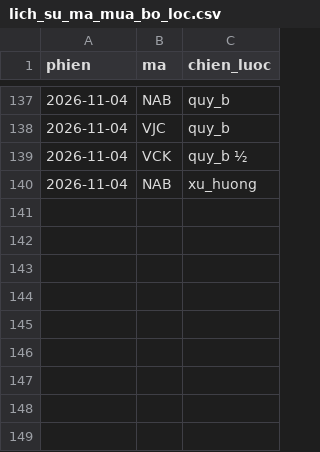
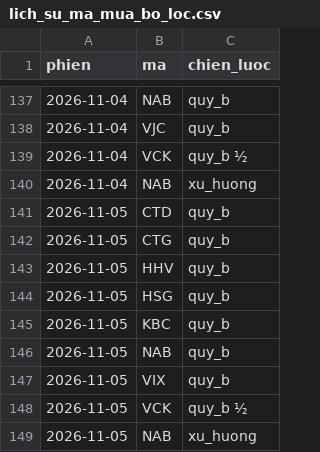
Before and after one commit to mihhle2006-beep/canh-bao-mua, a CSV file: lich_su_ma_mua_bo_loc.csv, drawn as a sheet; only a part is shown, gaps mark what is left out; the diff names each change by its address in the sheet, - before the commit and + after, or states it on an @@ line.

```diff
--- a/lich_su_ma_mua_bo_loc.csv
+++ b/lich_su_ma_mua_bo_loc.csv
+row 141: 2026-11-05 | CTD | quy_b
+row 142: 2026-11-05 | CTG | quy_b
+row 143: 2026-11-05 | HHV | quy_b
+row 144: 2026-11-05 | HSG | quy_b
+row 145: 2026-11-05 | KBC | quy_b
+row 146: 2026-11-05 | NAB | quy_b
+row 147: 2026-11-05 | VIX | quy_b
+row 148: 2026-11-05 | VCK | quy_b ½
+row 149: 2026-11-05 | NAB | xu_huong
```
Also changed, not shown: 1 other file.
